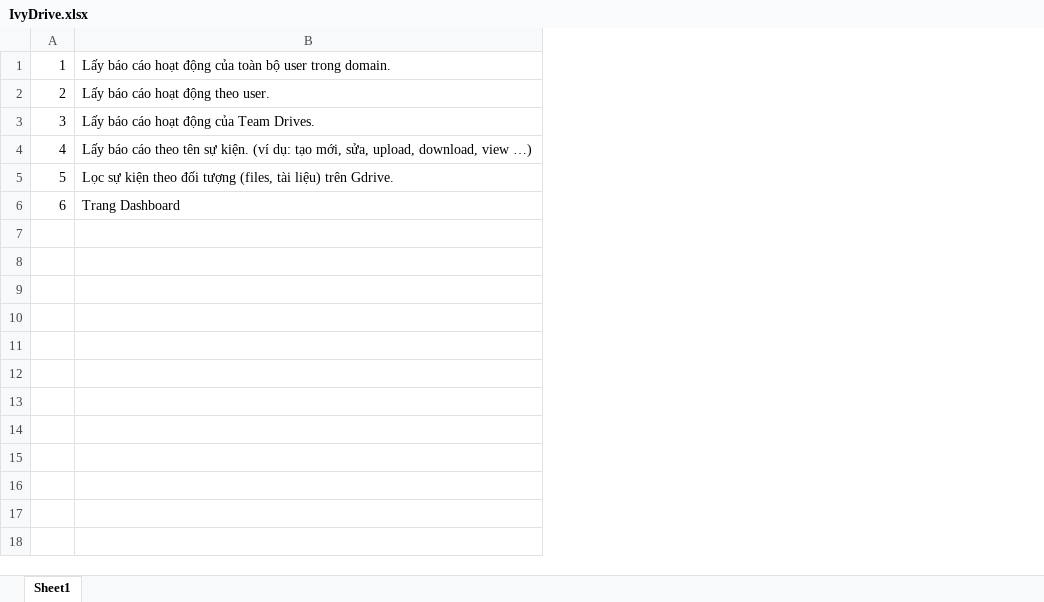
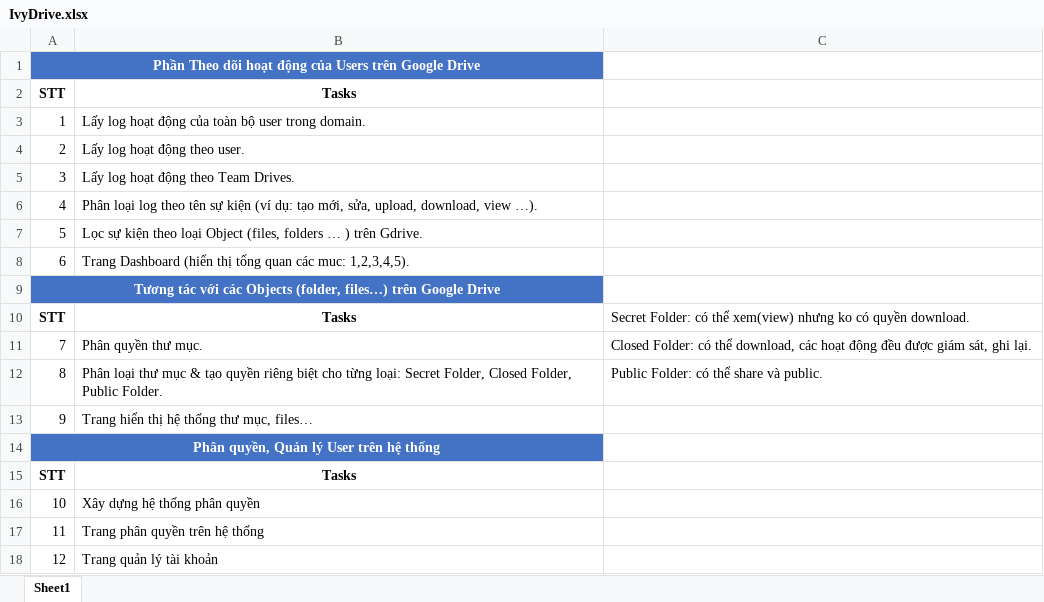
Before and after one commit to vuta1927/veda, an Excel workbook: IvyDrive.xlsx, sheet Sheet1, drawn as a sheet; values as stored, in another font and other column widths than the file's, no borders; removed rows and columns are numbered as before the commit, all else as after; the diff names each change by its address in the sheet, - before the commit and + after, or states it on an @@ line.

Commit message:
up

```diff
--- a/IvyDrive.xlsx (sheet Sheet1)
+++ b/IvyDrive.xlsx (sheet Sheet1)
-column B, rows 1-6: Lấy báo cáo hoạt động của toàn bộ user trong domain. | Lấy báo cáo hoạt động theo user. | Lấy báo cáo hoạt động của Team Drives. | Lấy báo cáo theo tên sự kiện. (ví dụ: tạo mới, sửa, upload, download, view …) | Lọc sự kiện theo đối tượng (files, tài liệu) trên Gdrive. | Trang Dashboard
+column B, rows 3-8: Lấy log hoạt động của toàn bộ user trong domain. | Lấy log hoạt động theo user. | Lấy log hoạt động theo Team Drives. | Phân loại log theo tên sự kiện (ví dụ: tạo mới, sửa, upload, download, view …). | Lọc sự kiện theo loại Object (files, folders … ) trên Gdrive. | Trang Dashboard (hiển thị tổng quan các muc: 1,2,3,4,5).
+column C, empty
+row 1: Phần Theo dõi hoạt động của Users trên Google Drive
+row 2: STT | Tasks
+row 9: Tương tác với các Objects (folder, files…) trên Google Drive
+row 10: STT | Tasks | Secret Folder: có thể xem(view) nhưng ko có quyền download.
+row 11: 7 | Phân quyền thư mục. | Closed Folder: có thể download, các hoạt động đều được giám sát, ghi lại.
+row 12: 8 | Phân loại thư mục & tạo quyền riêng biệt cho từng loại: Secret Folder, Closed Folder, Public Folder. | Public Folder: có thể share và public.
+row 13: 9 | Trang hiển thị hệ thống thư mục, files…
+row 14: Phân quyền, Quản lý User trên hệ thống
+row 15: STT | Tasks
+row 16: 10 | Xây dựng hệ thống phân quyền
+row 17: 11 | Trang phân quyền trên hệ thống
+row 18: 12 | Trang quản lý tài khoản
```
